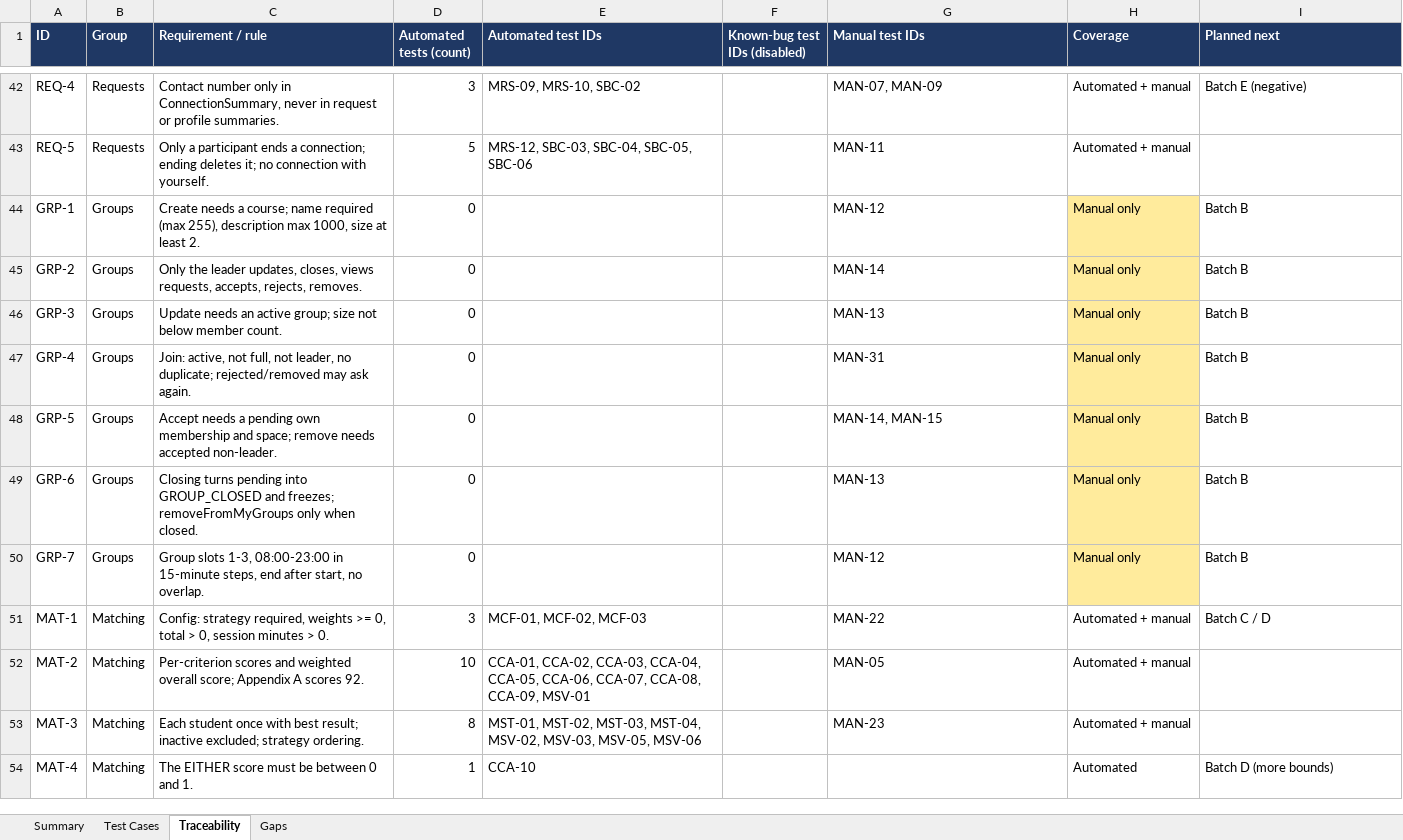
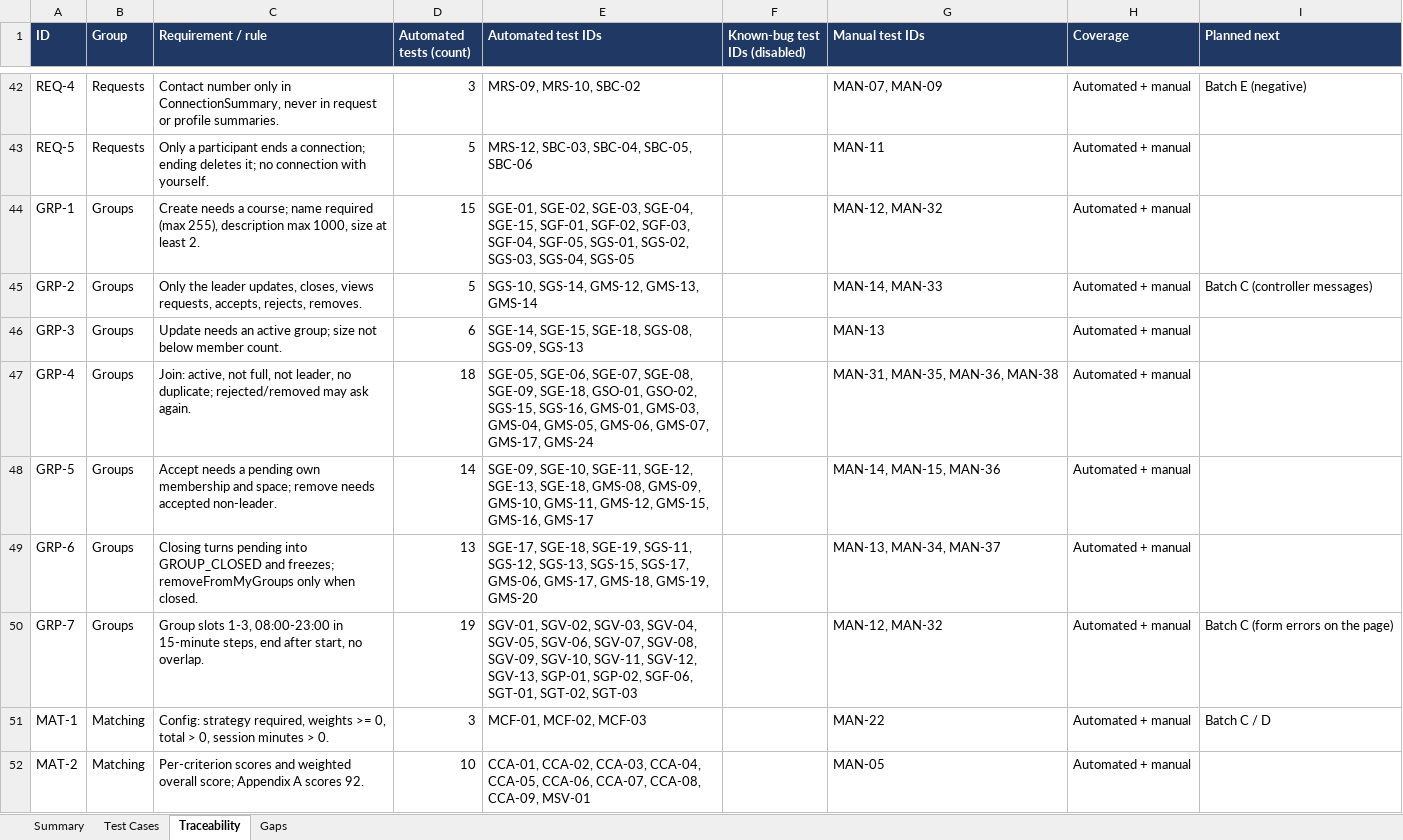
Before and after one commit to bryanlimwh/IS442-OOP-G2T5, an Excel workbook: docs/test-cases/study-buddy-test-cases.xlsx, sheet Traceability, drawn as a sheet; only a part is shown, gaps mark what is left out; the shorter side is filled out with more unchanged rows; values as stored, in another font and other column widths than the file's, no borders; the diff covers the shown part only; the diff names each change by its address in the sheet, - before the commit and + after, or states it on an @@ line.

Commit message:
Add Batch B tests (study groups), update test-case workbook

```diff
--- a/docs/test-cases/study-buddy-test-cases.xlsx (sheet Traceability)
+++ b/docs/test-cases/study-buddy-test-cases.xlsx (sheet Traceability)
-D44 (Automated tests (count)): 0
+D44 (Automated tests (count)): 15
-E44 (Automated test IDs): (empty)
+E44 (Automated test IDs): SGE-01, SGE-02, SGE-03, SGE-04, SGE-15, SGF-01, SGF-02, SGF-03, SGF-04, SGF-05, SGS-01, SGS-02, SGS-03, SGS-04, SGS-05
-G44 (Manual test IDs): MAN-12
+G44 (Manual test IDs): MAN-12, MAN-32
-H44:H50 (Coverage): Manual only
+H44:H50 (Coverage): Automated + manual
-H44:H50 fill: #FFEB9C
+H44:H50 fill: none
-I44 (Planned next): Batch B
+I44 (Planned next): (empty)
-D45 (Automated tests (count)): 0
+D45 (Automated tests (count)): 5
-E45 (Automated test IDs): (empty)
+E45 (Automated test IDs): SGS-10, SGS-14, GMS-12, GMS-13, GMS-14
-G45 (Manual test IDs): MAN-14
+G45 (Manual test IDs): MAN-14, MAN-33
-I45 (Planned next): Batch B
+I45 (Planned next): Batch C (controller messages)
-D46 (Automated tests (count)): 0
+D46 (Automated tests (count)): 6
-E46 (Automated test IDs): (empty)
+E46 (Automated test IDs): SGE-14, SGE-15, SGE-18, SGS-08, SGS-09, SGS-13
-I46:I49 (Planned next): Batch B
+I46:I49 (Planned next): (empty)
-D47 (Automated tests (count)): 0
+D47 (Automated tests (count)): 18
-E47 (Automated test IDs): (empty)
+E47 (Automated test IDs): SGE-05, SGE-06, SGE-07, SGE-08, SGE-09, SGE-18, GSO-01, GSO-02, SGS-15, SGS-16, GMS-01, GMS-03, GMS-04, GMS-05, GMS-06, GMS-07, GMS-17, GMS-24
-G47 (Manual test IDs): MAN-31
+G47 (Manual test IDs): MAN-31, MAN-35, MAN-36, MAN-38
-D48 (Automated tests (count)): 0
+D48 (Automated tests (count)): 14
-E48 (Automated test IDs): (empty)
+E48 (Automated test IDs): SGE-09, SGE-10, SGE-11, SGE-12, SGE-13, SGE-18, GMS-08, GMS-09, GMS-10, GMS-11, GMS-12, GMS-15, GMS-16, GMS-17
-G48 (Manual test IDs): MAN-14, MAN-15
+G48 (Manual test IDs): MAN-14, MAN-15, MAN-36
-D49 (Automated tests (count)): 0
+D49 (Automated tests (count)): 13
-E49 (Automated test IDs): (empty)
+E49 (Automated test IDs): SGE-17, SGE-18, SGE-19, SGS-11, SGS-12, SGS-13, SGS-15, SGS-17, GMS-06, GMS-17, GMS-18, GMS-19, GMS-20
-G49 (Manual test IDs): MAN-13
+G49 (Manual test IDs): MAN-13, MAN-34, MAN-37
-D50 (Automated tests (count)): 0
+D50 (Automated tests (count)): 19
-E50 (Automated test IDs): (empty)
+E50 (Automated test IDs): SGV-01, SGV-02, SGV-03, SGV-04, SGV-05, SGV-06, SGV-07, SGV-08, SGV-09, SGV-10, SGV-11, SGV-12, SGV-13, SGP-01, SGP-02, SGF-06, SGT-01, SGT-02, SGT-03
-G50 (Manual test IDs): MAN-12
+G50 (Manual test IDs): MAN-12, MAN-32
-I50 (Planned next): Batch B
+I50 (Planned next): Batch C (form errors on the page)
```
Also changed, not shown: 30 edited cells and cell formats elsewhere in this sheet, sheet Test Cases, sheet Gaps, sheet Summary, 9 other files.
